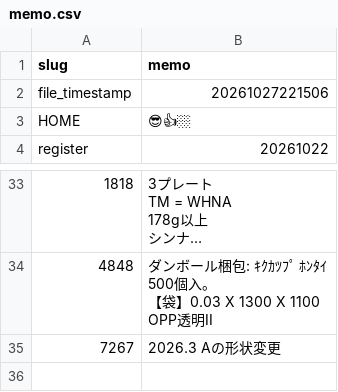
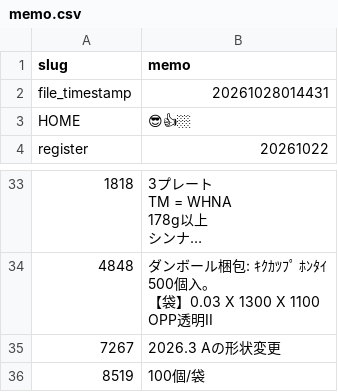
Before and after one commit to enchantnora/api, a CSV file: csv/memo.csv, drawn as a sheet; only a part is shown, gaps mark what is left out; long unchanged cells end in ….

```diff
--- a/csv/memo.csv
+++ b/csv/memo.csv
@@ -1,3 +1,3 @@
 slug,memo
-file_timestamp,20261027221506
+file_timestamp,20261028014431
 HOME,😎👍🏼
@@ -55 +55,2 @@ OPP透明II"
 7267,2026.3 Aの形状変更
+8519,100個/袋
```
Also changed, not shown: csv/file_links.csv, csv/user_uuid.csv, 10 other files.
